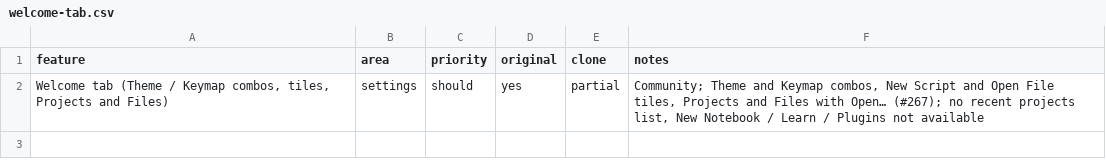
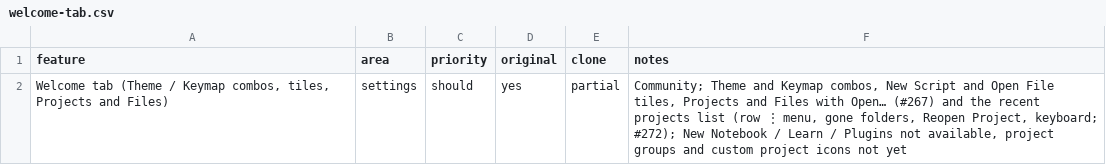
Before and after one commit to caVenikk/pyoxide-ide, a CSV file: replica/features/settings/welcome-tab.csv, drawn as a sheet.

Commit message:
feat(workbench): project widget popup with open and recent projects, Welcome recent list (#281)
Recent-projects store shared by the toolbar project widget popup (Open…, Open Projects, Recent Projects with avatars, paths and branches) and the Welcome tab's Projects and Files list (row menu, gone folders with Reopen Project, keyboard); project colour on the main toolbar.

Closes #272

```diff
--- a/replica/features/settings/welcome-tab.csv
+++ b/replica/features/settings/welcome-tab.csv
@@ -1,2 +1,2 @@
 feature,area,priority,original,clone,notes
-"Welcome tab (Theme / Keymap combos, tiles, Projects and Files)",settings,should,yes,partial,"Community; Theme and Keymap combos, New Script and Open File tiles, Projects and Files with Open… (#267); no recent projects list, New Notebook / Learn / Plugins not available"
+"Welcome tab (Theme / Keymap combos, tiles, Projects and Files)",settings,should,yes,partial,"Community; Theme and Keymap combos, New Script and Open File tiles, Projects and Files with Open… (#267) and the recent projects list (row ⋮ menu, gone folders, Reopen Project, keyboard; #272); New Notebook / Learn / Plugins not available, project groups and custom project icons not yet"
```
Also changed, not shown: 39 other files.
